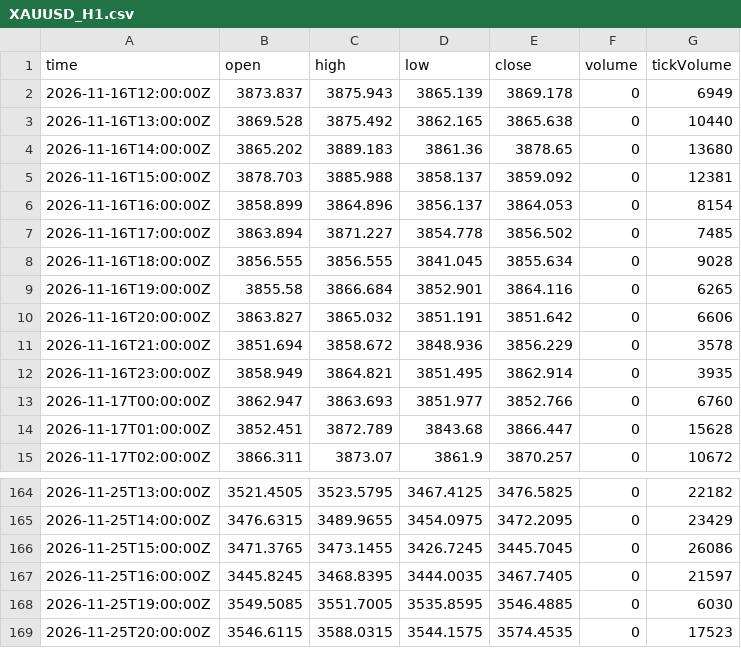
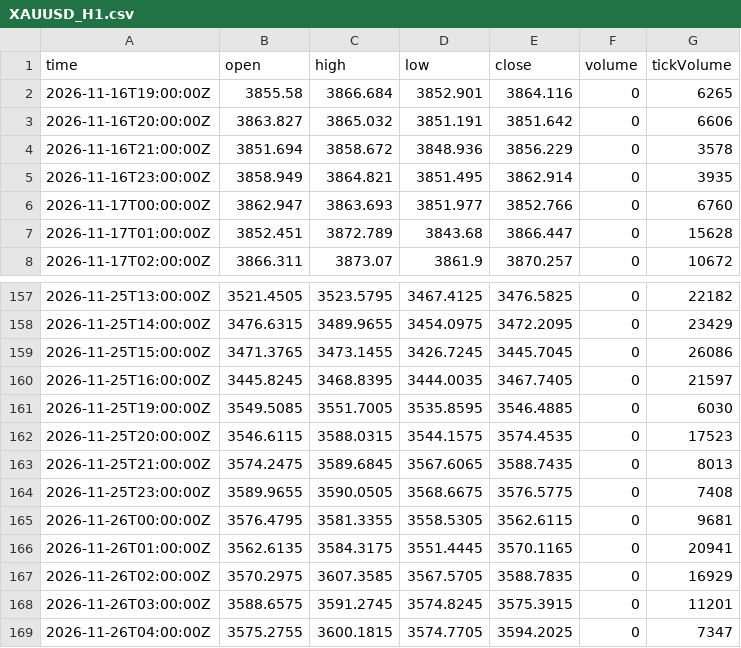
Before and after one commit to haresiba/xauusd-h1-data, a CSV file: XAUUSD_H1.csv, drawn as a sheet; only a part is shown, gaps mark what is left out.

Commit message:
Update XAUUSD H1 data

```diff
--- a/XAUUSD_H1.csv
+++ b/XAUUSD_H1.csv
@@ -1,9 +1,2 @@
 time,open,high,low,close,volume,tickVolume
-2026-11-16T12:00:00Z,3873.837,3875.943,3865.139,3869.178,0,6949
-2026-11-16T13:00:00Z,3869.528,3875.492,3862.165,3865.638,0,10440
-2026-11-16T14:00:00Z,3865.202,3889.183,3861.36,3878.65,0,13680
-2026-11-16T15:00:00Z,3878.703,3885.988,3858.137,3859.092,0,12381
-2026-11-16T16:00:00Z,3858.899,3864.896,3856.137,3864.053,0,8154
-2026-11-16T17:00:00Z,3863.894,3871.227,3854.778,3856.502,0,7485
-2026-11-16T18:00:00Z,3856.555,3856.555,3841.045,3855.634,0,9028
 2026-11-16T19:00:00Z,3855.58,3866.684,3852.901,3864.116,0,6265
@@ -169 +162,8 @@ time,open,high,low,close,volume,tickVolume
 2026-11-25T20:00:00Z,3546.6115,3588.0315,3544.1575,3574.4535,0,17523
+2026-11-25T21:00:00Z,3574.2475,3589.6845,3567.6065,3588.7435,0,8013
+2026-11-25T23:00:00Z,3589.9655,3590.0505,3568.6675,3576.5775,0,7408
+2026-11-26T00:00:00Z,3576.4795,3581.3355,3558.5305,3562.6115,0,9681
+2026-11-26T01:00:00Z,3562.6135,3584.3175,3551.4445,3570.1165,0,20941
+2026-11-26T02:00:00Z,3570.2975,3607.3585,3567.5705,3588.7835,0,16929
+2026-11-26T03:00:00Z,3588.6575,3591.2745,3574.8245,3575.3915,0,11201
+2026-11-26T04:00:00Z,3575.2755,3600.1815,3574.7705,3594.2025,0,7347
```
Also changed, not shown: 1 other file.
